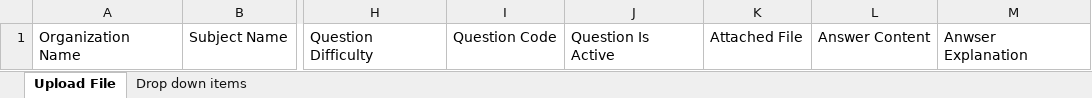
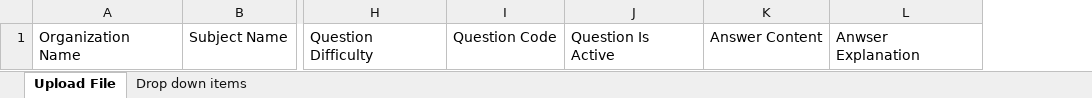
Before and after one commit to adsidev/LimitlessAdmin, an Excel workbook: Limitless/LimitLess/Files/standard_files/excel_format.xlsx, sheet Upload File, drawn as a sheet; only a part is shown, gaps mark what is left out; values as stored, in another font and other column widths than the file's, no borders; the diff names each change by its address in the sheet, - before the commit and + after, or states it on an @@ line.

```diff
--- a/Limitless/LimitLess/Files/standard_files/excel_format.xlsx (sheet Upload File)
+++ b/Limitless/LimitLess/Files/standard_files/excel_format.xlsx (sheet Upload File)
-column K, row 1: Attached File
```
Also changed, not shown: 5 other files.
